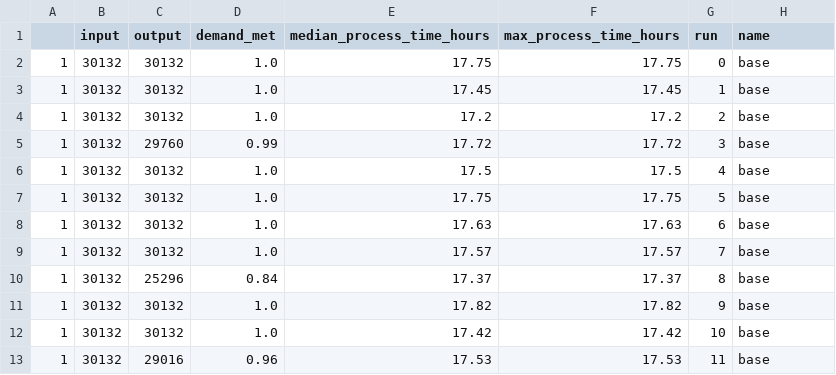
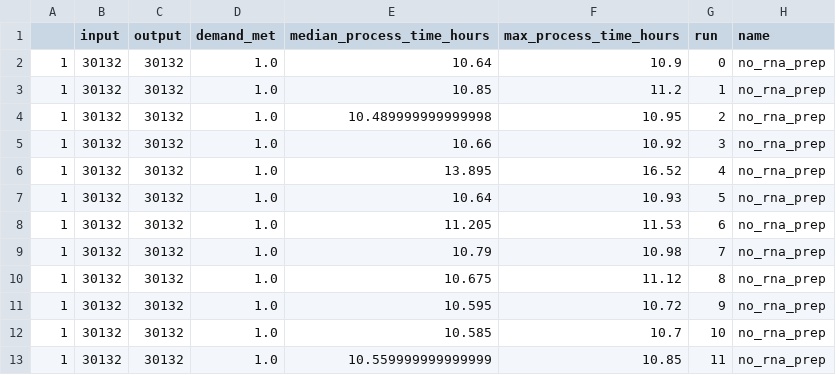
Before and after one commit to MichaelAllen1966/2004_covid_testing_lab_simulation, a CSV file: output/output_by_day.csv, drawn as a sheet; only a part is shown; the diff covers the shown part only.

```diff
--- a/output/output_by_day.csv
+++ b/output/output_by_day.csv
@@ -1,13 +1,13 @@
 ,input,output,demand_met,median_process_time_hours,max_process_time_hours,run,name
-1,30132,30132,1.0,17.75,17.75,0,base
-1,30132,30132,1.0,17.45,17.45,1,base
-1,30132,30132,1.0,17.2,17.2,2,base
-1,30132,29760,0.99,17.72,17.72,3,base
-1,30132,30132,1.0,17.5,17.5,4,base
-1,30132,30132,1.0,17.75,17.75,5,base
-1,30132,30132,1.0,17.63,17.63,6,base
-1,30132,30132,1.0,17.57,17.57,7,base
-1,30132,25296,0.84,17.37,17.37,8,base
-1,30132,30132,1.0,17.82,17.82,9,base
-1,30132,30132,1.0,17.42,17.42,10,base
-1,30132,29016,0.96,17.53,17.53,11,base
+1,30132,30132,1.0,10.64,10.9,0,no_rna_prep
+1,30132,30132,1.0,10.85,11.2,1,no_rna_prep
+1,30132,30132,1.0,10.489999999999998,10.95,2,no_rna_prep
+1,30132,30132,1.0,10.66,10.92,3,no_rna_prep
+1,30132,30132,1.0,13.895,16.52,4,no_rna_prep
+1,30132,30132,1.0,10.64,10.93,5,no_rna_prep
+1,30132,30132,1.0,11.205,11.53,6,no_rna_prep
+1,30132,30132,1.0,10.79,10.98,7,no_rna_prep
+1,30132,30132,1.0,10.675,11.12,8,no_rna_prep
+1,30132,30132,1.0,10.595,10.72,9,no_rna_prep
+1,30132,30132,1.0,10.585,10.7,10,no_rna_prep
+1,30132,30132,1.0,10.559999999999999,10.85,11,no_rna_prep
```
Also changed, not shown: 66 edited cells elsewhere in this file, output/max_queues.csv, output/output.csv, 11 other files.
